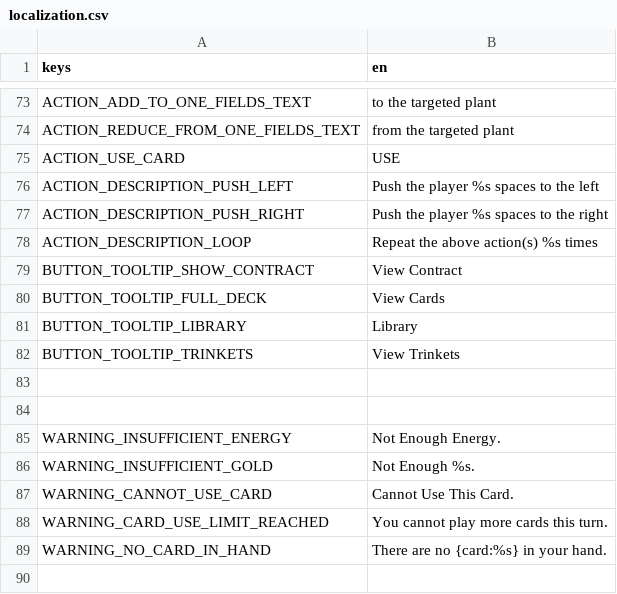
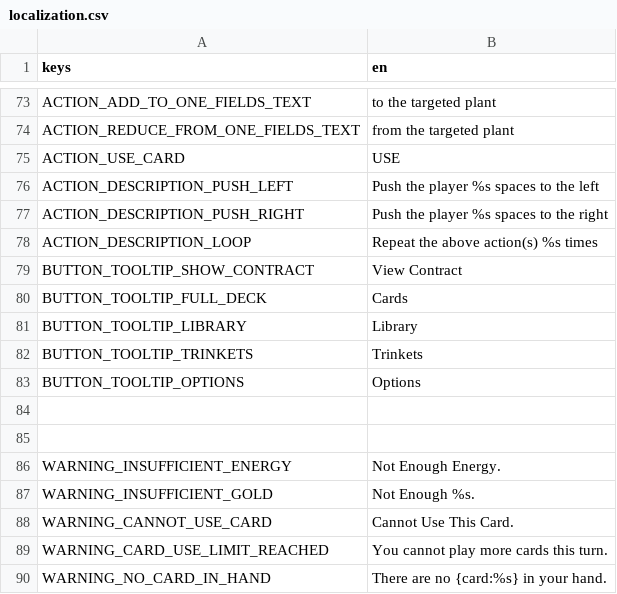
Before and after one commit to cyanglaz/garden, a CSV file: resources/localization/localization.csv, drawn as a sheet; only a part is shown, gaps mark what is left out; the shorter side is filled out with more unchanged rows.

```diff
--- a/resources/localization/localization.csv
+++ b/resources/localization/localization.csv
@@ -79,5 +79,6 @@ ACTION_DESCRIPTION_LOOP, "Repeat the above action(s) %s times"
 BUTTON_TOOLTIP_SHOW_CONTRACT, "View Contract"
-BUTTON_TOOLTIP_FULL_DECK, "View Cards"
+BUTTON_TOOLTIP_FULL_DECK, "Cards"
 BUTTON_TOOLTIP_LIBRARY, "Library"
-BUTTON_TOOLTIP_TRINKETS, "View Trinkets"
+BUTTON_TOOLTIP_TRINKETS, "Trinkets"
+BUTTON_TOOLTIP_OPTIONS, "Options"
 
```
Also changed, not shown: 47 other files.
